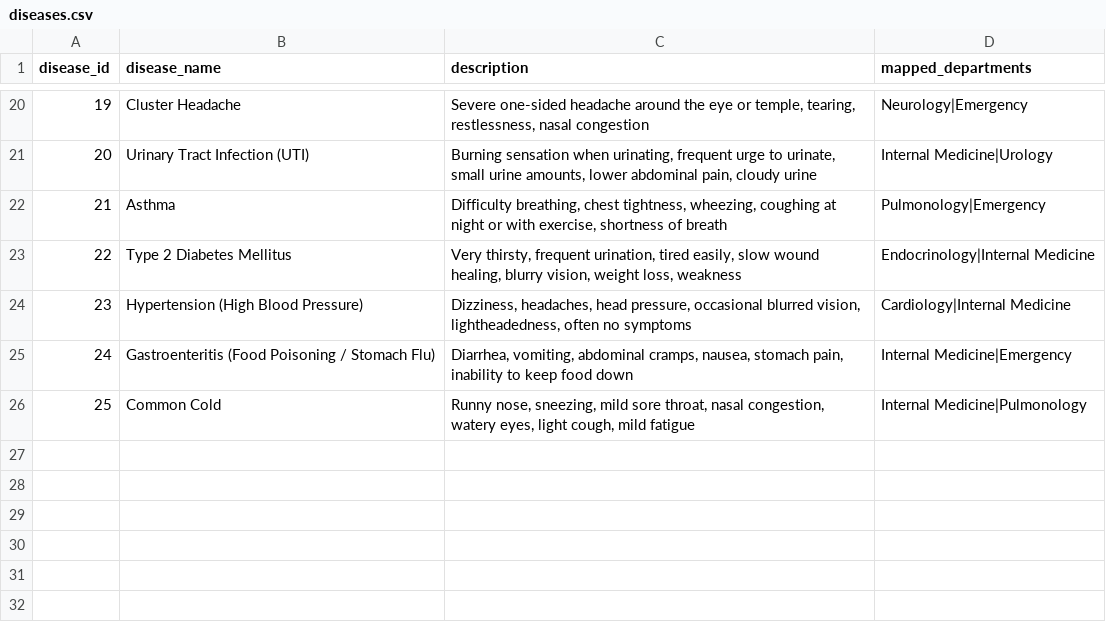
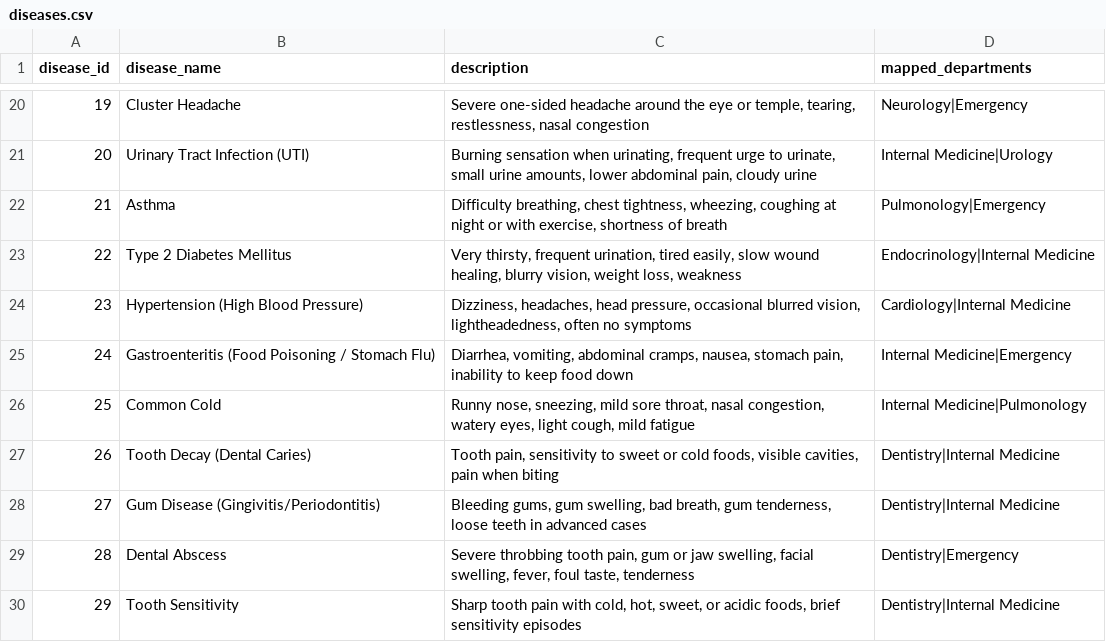
Before and after one commit to idozii/healthcare-ai1, a CSV file: app/data/diseases.csv, drawn as a sheet; only a part is shown, gaps mark what is left out.

```diff
--- a/app/data/diseases.csv
+++ b/app/data/diseases.csv
@@ -26 +26,5 @@ disease_id,disease_name,description,mapped_departments
 25,Common Cold,"Runny nose, sneezing, mild sore throat, nasal congestion, watery eyes, light cough, mild fatigue","Internal Medicine|Pulmonology"
+26,Tooth Decay (Dental Caries),"Tooth pain, sensitivity to sweet or cold foods, visible cavities, pain when biting","Dentistry|Internal Medicine"
+27,Gum Disease (Gingivitis/Periodontitis),"Bleeding gums, gum swelling, bad breath, gum tenderness, loose teeth in advanced cases","Dentistry|Internal Medicine"
+28,Dental Abscess,"Severe throbbing tooth pain, gum or jaw swelling, facial swelling, fever, foul taste, tenderness","Dentistry|Emergency"
+29,Tooth Sensitivity,"Sharp tooth pain with cold, hot, sweet, or acidic foods, brief sensitivity episodes","Dentistry|Internal Medicine"
```
Also changed, not shown: 5 other files.
